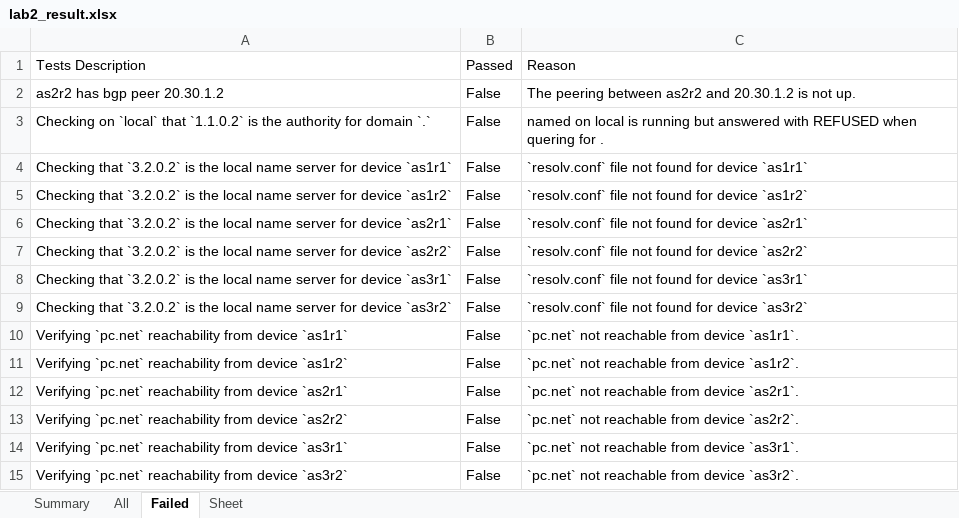
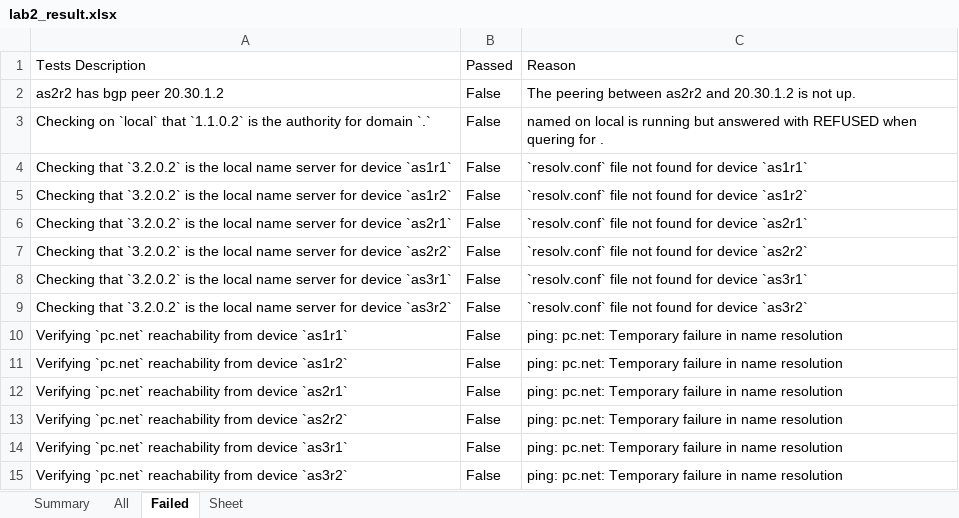
Before and after one commit to KatharaFramework/kathara-lab-checker, an Excel workbook: examples/palabra/lab2/lab2_result.xlsx, sheet Failed, drawn as a sheet; values as stored, in another font and other column widths than the file's, no borders; the diff names each change by its address in the sheet, - before the commit and + after, or states it on an @@ line.

```diff
--- a/examples/palabra/lab2/lab2_result.xlsx (sheet Failed)
+++ b/examples/palabra/lab2/lab2_result.xlsx (sheet Failed)
-C10: `pc.net` not reachable from device `as1r1`.
+C10: ping: pc.net: Temporary failure in name resolution
-C11: `pc.net` not reachable from device `as1r2`.
+C11: ping: pc.net: Temporary failure in name resolution
-C12: `pc.net` not reachable from device `as2r1`.
+C12: ping: pc.net: Temporary failure in name resolution
-C13: `pc.net` not reachable from device `as2r2`.
+C13: ping: pc.net: Temporary failure in name resolution
-C14: `pc.net` not reachable from device `as3r1`.
+C14: ping: pc.net: Temporary failure in name resolution
-C15: `pc.net` not reachable from device `as3r2`.
+C15: ping: pc.net: Temporary failure in name resolution
```
Also changed, not shown: sheet All, examples/palabra/lab1/lab1_result.xlsx, examples/palabra/lab3/lab3_result.xlsx, 3 other files.
